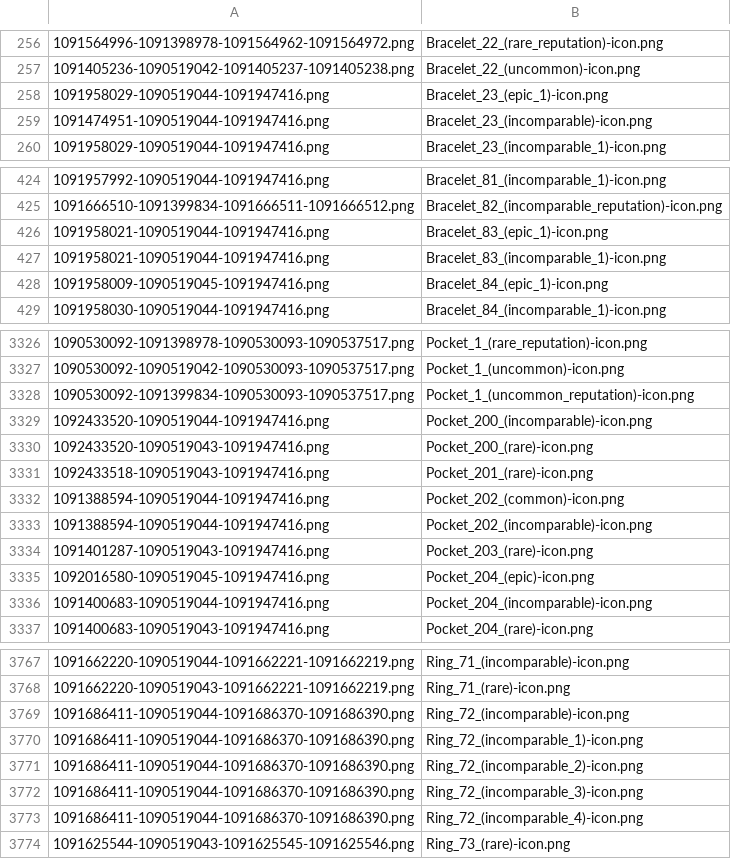
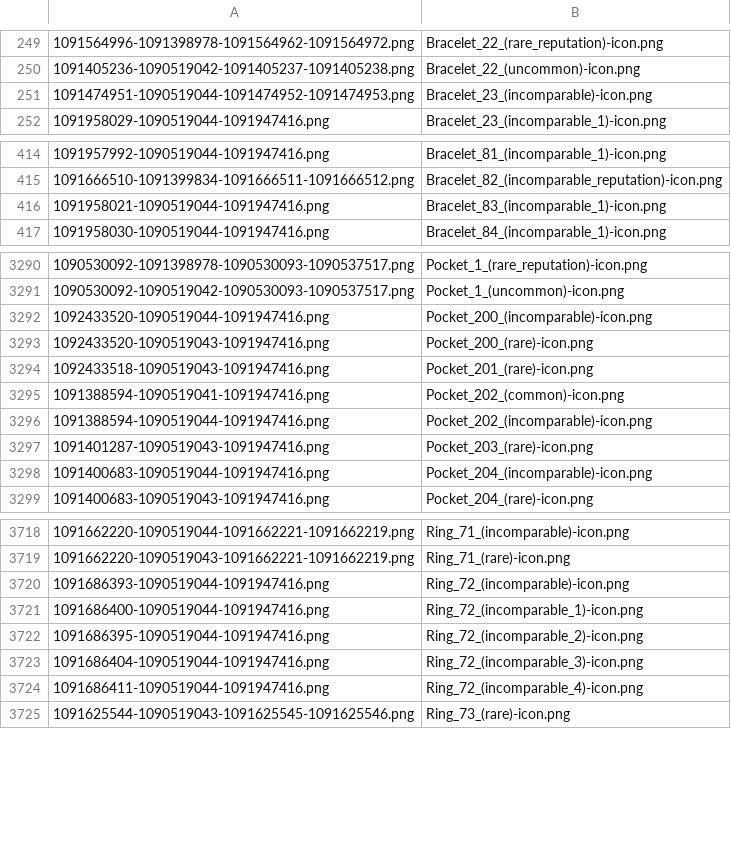
Before and after one commit to Dromo/lotrowiki, a CSV file: icons.csv, drawn as a sheet; only a part is shown, gaps mark what is left out; the diff covers the shown part only.

Commit message:
Icon fixes
manually fixed some (but not all) duplicate icon ids

```diff
--- a/icons.csv
+++ b/icons.csv
@@ -257,4 +250,3 @@
 1091405236-1090519042-1091405237-1091405238.png,Bracelet_22_(uncommon)-icon.png
-1091958029-1090519044-1091947416.png,Bracelet_23_(epic_1)-icon.png
-1091474951-1090519044-1091947416.png,Bracelet_23_(incomparable)-icon.png
+1091474951-1090519044-1091474952-1091474953.png,Bracelet_23_(incomparable)-icon.png
 1091958029-1090519044-1091947416.png,Bracelet_23_(incomparable_1)-icon.png
@@ -425,5 +415,3 @@
 1091666510-1091399834-1091666511-1091666512.png,Bracelet_82_(incomparable_reputation)-icon.png
-1091958021-1090519044-1091947416.png,Bracelet_83_(epic_1)-icon.png
 1091958021-1090519044-1091947416.png,Bracelet_83_(incomparable_1)-icon.png
-1091958009-1090519045-1091947416.png,Bracelet_84_(epic_1)-icon.png
 1091958030-1090519044-1091947416.png,Bracelet_84_(incomparable_1)-icon.png
@@ -3327,3 +3291,2 @@
 1090530092-1090519042-1090530093-1090537517.png,Pocket_1_(uncommon)-icon.png
-1090530092-1091399834-1090530093-1090537517.png,Pocket_1_(uncommon_reputation)-icon.png
 1092433520-1090519044-1091947416.png,Pocket_200_(incomparable)-icon.png
@@ -3331,6 +3294,5 @@
 1092433518-1090519043-1091947416.png,Pocket_201_(rare)-icon.png
-1091388594-1090519044-1091947416.png,Pocket_202_(common)-icon.png
+1091388594-1090519041-1091947416.png,Pocket_202_(common)-icon.png
 1091388594-1090519044-1091947416.png,Pocket_202_(incomparable)-icon.png
 1091401287-1090519043-1091947416.png,Pocket_203_(rare)-icon.png
-1092016580-1090519045-1091947416.png,Pocket_204_(epic)-icon.png
 1091400683-1090519044-1091947416.png,Pocket_204_(incomparable)-icon.png
@@ -3768,7 +3719,7 @@
 1091662220-1090519043-1091662221-1091662219.png,Ring_71_(rare)-icon.png
-1091686411-1090519044-1091686370-1091686390.png,Ring_72_(incomparable)-icon.png
-1091686411-1090519044-1091686370-1091686390.png,Ring_72_(incomparable_1)-icon.png
-1091686411-1090519044-1091686370-1091686390.png,Ring_72_(incomparable_2)-icon.png
-1091686411-1090519044-1091686370-1091686390.png,Ring_72_(incomparable_3)-icon.png
-1091686411-1090519044-1091686370-1091686390.png,Ring_72_(incomparable_4)-icon.png
+1091686393-1090519044-1091947416.png,Ring_72_(incomparable)-icon.png
+1091686400-1090519044-1091947416.png,Ring_72_(incomparable_1)-icon.png
+1091686395-1090519044-1091947416.png,Ring_72_(incomparable_2)-icon.png
+1091686404-1090519044-1091947416.png,Ring_72_(incomparable_3)-icon.png
+1091686411-1090519044-1091947416.png,Ring_72_(incomparable_4)-icon.png
 1091625544-1090519043-1091625545-1091625546.png,Ring_73_(rare)-icon.png
```
Also changed, not shown: 51 removed rows and 22 edited cells elsewhere in this file.
